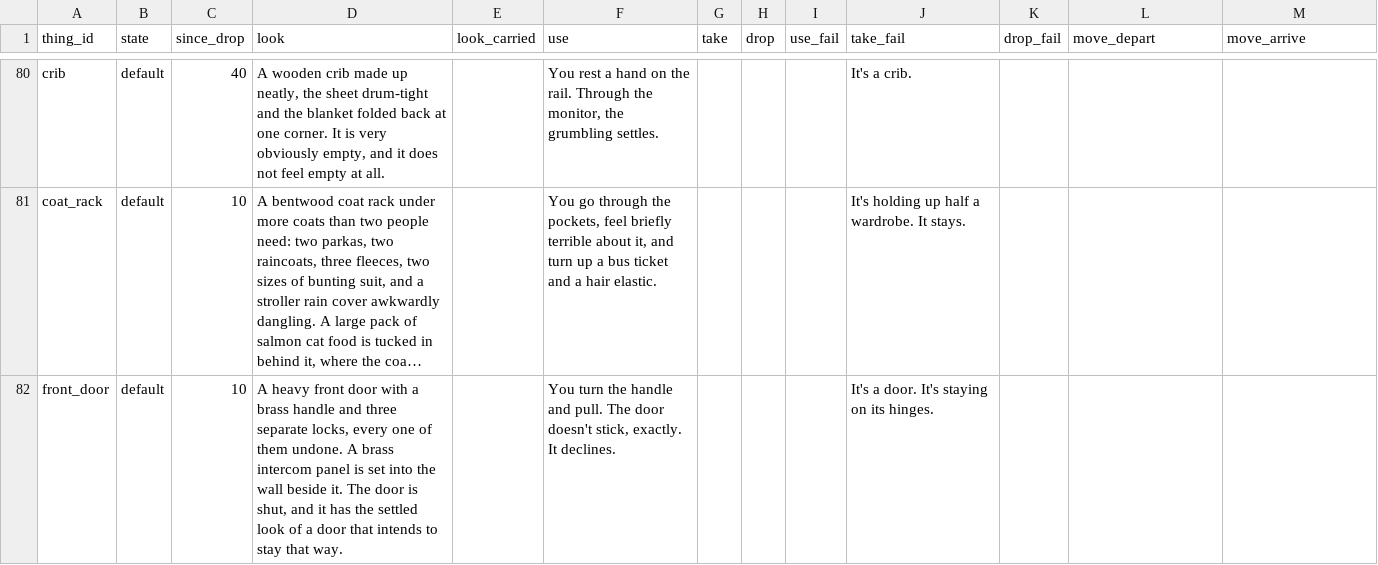
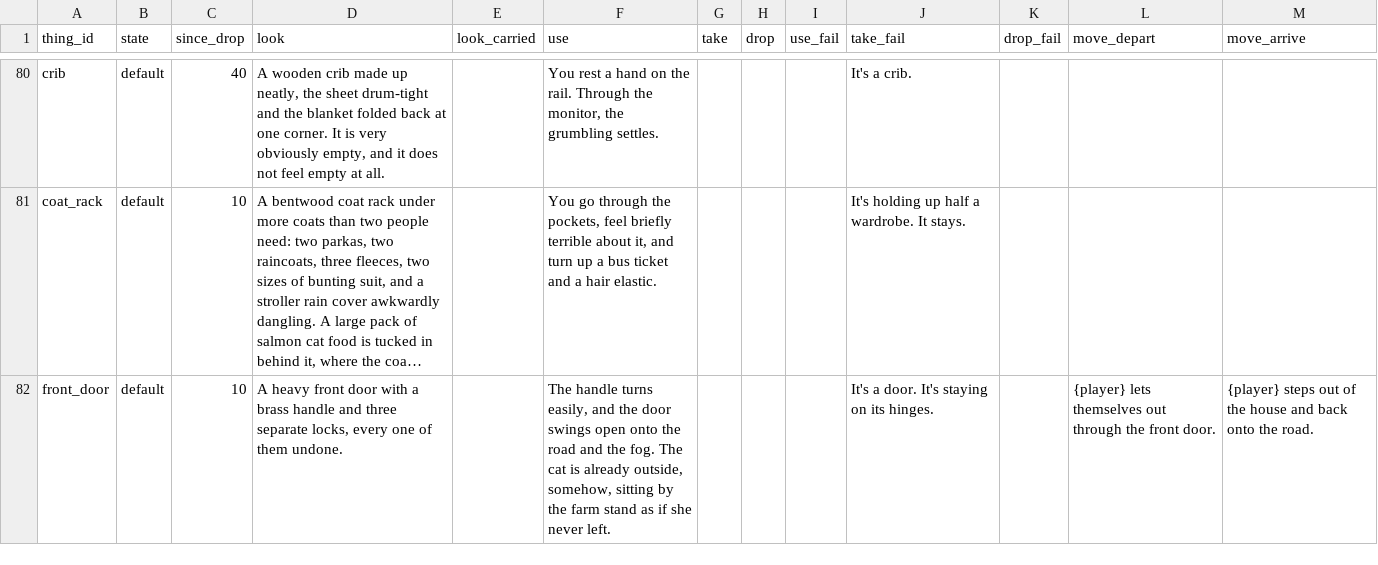
Before and after one commit to kelseybooth/halloween-in-june, a TSV file: creative content/thing_text.tsv, drawn as a sheet; only a part is shown, gaps mark what is left out; long unchanged cells end in …; the diff covers the shown part only; the diff names each change by its address in the sheet, - before the commit and + after, or states it on an @@ line.

```diff
--- a/creative content/thing_text.tsv
+++ b/creative content/thing_text.tsv
-D82 (look): …them undone. A brass intercom panel is set into the wall beside it. The door is shut, and it has the settled look of a door that intends to stay that way.
+D82 (look): …them undone.
-F82 (use): You turn the handle and pull. The door doesn't stick, exactly. It declines.
+F82 (use): The handle turns easily, and the door swings open onto the road and the fog. The cat is already outside, somehow, sitting by the farm stand as if she never left.
-L82 (move_depart): (empty)
+L82 (move_depart): {player} lets themselves out through the front door.
-M82 (move_arrive): (empty)
+M82 (move_arrive): {player} steps out of the house and back onto the road.
```
Also changed, not shown: 2 added rows elsewhere in this file, creative content/achievements.tsv, creative content/defaults.tsv, 3 other files.
